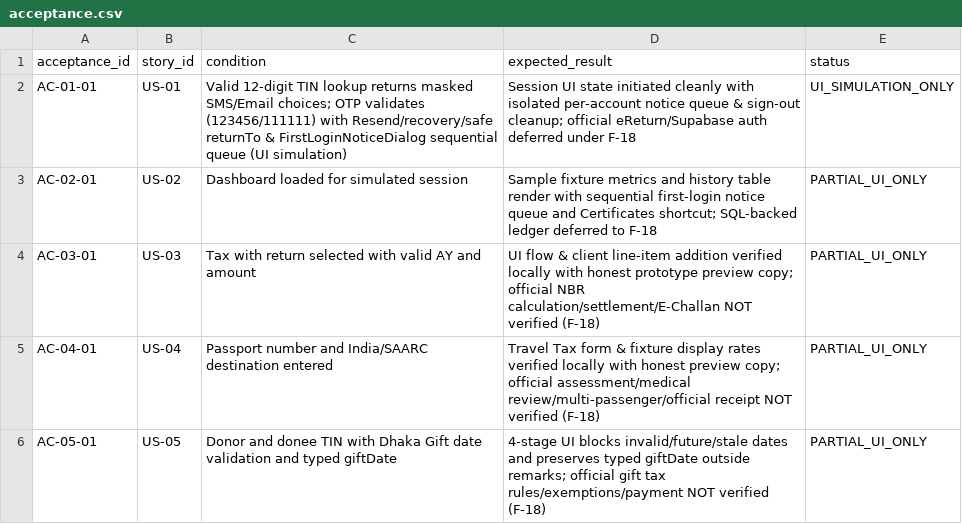
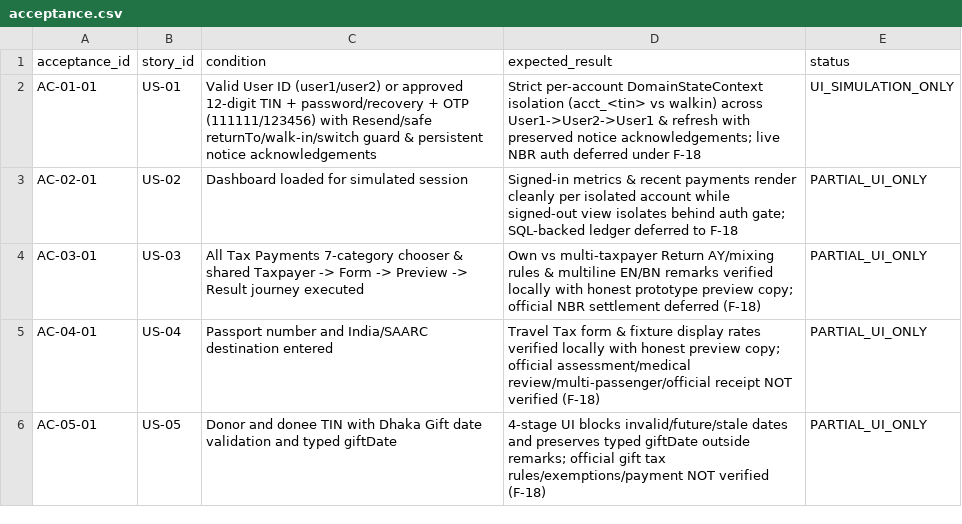
Before and after one commit to shihab-tech04/Nbr-taxpay-v2, a CSV file: docs/requirements/acceptance.csv, drawn as a sheet; only a part is shown; the diff covers the shown part only.

Commit message:
feat: implement account isolation and F-21 tax flow
- Introduce DomainStateContext for per-account (TIN/walk-in) storage isolation.
- Implement All Tax Payments (F-21) 7-category matrix and remarks UI.
- Enable persistent notification acknowledgment across sessions.
- Update documentation and acceptance criteria for Cycle 11–12.

```diff
--- a/docs/requirements/acceptance.csv
+++ b/docs/requirements/acceptance.csv
@@ -1,5 +1,5 @@
 acceptance_id,story_id,condition,expected_result,status
-AC-01-01,US-01,Valid 12-digit TIN lookup returns masked SMS/Email choices; OTP validates (123456/111111) with Resend/recovery/safe returnTo & FirstLoginNoticeDialog sequential queue (UI simulation),Session UI state initiated cleanly with isolated per-account notice queue & sign-out cleanup; official eReturn/Supabase auth deferred under F-18,UI_SIMULATION_ONLY
-AC-02-01,US-02,Dashboard loaded for simulated session,Sample fixture metrics and history table render with sequential first-login notice queue and Certificates shortcut; SQL-backed ledger deferred to F-18,PARTIAL_UI_ONLY
-AC-03-01,US-03,Tax with return selected with valid AY and amount,UI flow & client line-item addition verified locally with honest prototype preview copy; official NBR calculation/settlement/E-Challan NOT verified (F-18),PARTIAL_UI_ONLY
+AC-01-01,US-01,Valid User ID (user1/user2) or approved 12-digit TIN + password/recovery + OTP (111111/123456) with Resend/safe returnTo/walk-in/switch guard & persistent notice acknowledgements,Strict per-account DomainStateContext isolation (acct_<tin> vs walkin) across User1->User2->User1 & refresh with preserved notice acknowledgements; live NBR auth deferred under F-18,UI_SIMULATION_ONLY
+AC-02-01,US-02,Dashboard loaded for simulated session,Signed-in metrics & recent payments render cleanly per isolated account while signed-out view isolates behind auth gate; SQL-backed ledger deferred to F-18,PARTIAL_UI_ONLY
+AC-03-01,US-03,All Tax Payments 7-category chooser & shared Taxpayer -> Form -> Preview -> Result journey executed,Own vs multi-taxpayer Return AY/mixing rules & multiline EN/BN remarks verified locally with honest prototype preview copy; official NBR settlement deferred (F-18),PARTIAL_UI_ONLY
 AC-04-01,US-04,Passport number and India/SAARC destination entered,Travel Tax form & fixture display rates verified locally with honest preview copy; official assessment/medical review/multi-passenger/official receipt NOT verified (F-18),PARTIAL_UI_ONLY
```
Also changed, not shown: 13 edited cells elsewhere in this file, docs/requirements/features.csv, 47 other files.
